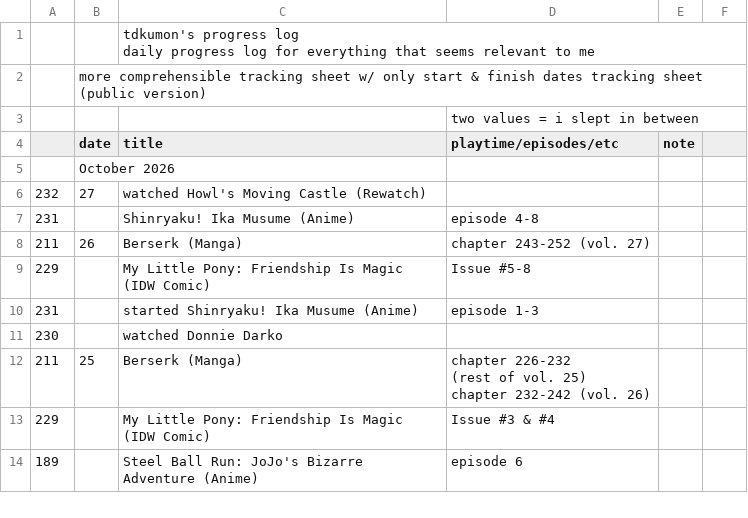
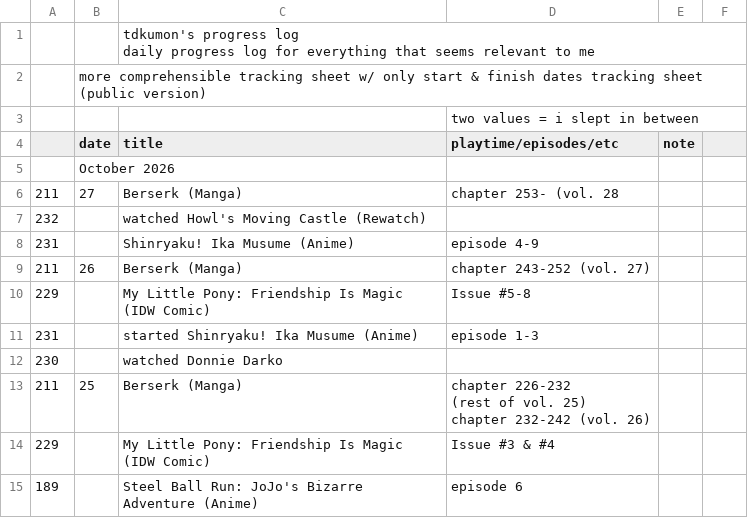
Before and after one commit to tdkumon/google-sheets-mirror, a CSV file: csv/progresslog.csv, drawn as a sheet; only a part is shown.

```diff
--- a/csv/progresslog.csv
+++ b/csv/progresslog.csv
@@ -6,4 +6,5 @@
 "","October 2026","","","","","","","","","","","","","","","","","","","","","","","","","","",""
-"232","27","watched Howl's Moving Castle (Rewatch)","","","","","","","","","","","","","","","","","","","","","","","","","",""
-"231","","Shinryaku! Ika Musume (Anime)","episode 4-8","","","","","","","","","","","","","","","","","","","","","","","","",""
+"211","27","Berserk (Manga)","chapter 253- (vol. 28","","","","","","","","","","","","","","","","","","","","","","","","",""
+"232","","watched Howl's Moving Castle (Rewatch)","","","","","","","","","","","","","","","","","","","","","","","","","",""
+"231","","Shinryaku! Ika Musume (Anime)","episode 4-9","","","","","","","","","","","","","","","","","","","","","","","","",""
 "211","26","Berserk (Manga)","chapter 243-252 (vol. 27)","","","","","","","","","","","","","","","","","","","","","","","","",""
```
Also changed, not shown: csv/trackingsheet-2025.csv, 2 other files.
